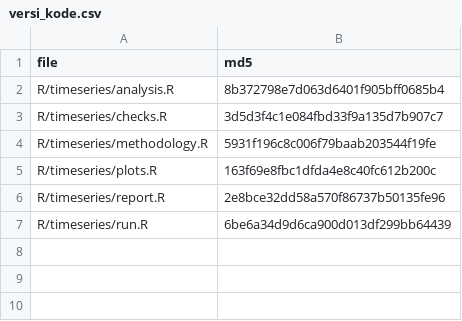
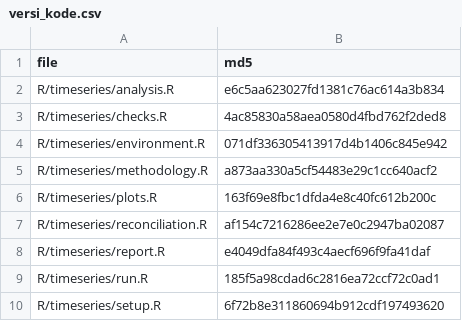
Before and after one commit to SyahrialdiRachimAkbar/analisis-deret-waktu-ikp-lampung, a CSV file: output/timeseries/versi_kode.csv, drawn as a sheet.

```diff
--- a/output/timeseries/versi_kode.csv
+++ b/output/timeseries/versi_kode.csv
@@ -1,7 +1,10 @@
 "file","md5"
-"R/timeseries/analysis.R","8b372798e7d063d6401f905bff0685b4"
-"R/timeseries/checks.R","3d5d3f4c1e084fbd33f9a135d7b907c7"
-"R/timeseries/methodology.R","5931f196c8c006f79baab203544f19fe"
+"R/timeseries/analysis.R","e6c5aa623027fd1381c76ac614a3b834"
+"R/timeseries/checks.R","4ac85830a58aea0580d4fbd762f2ded8"
+"R/timeseries/environment.R","071df336305413917d4b1406c845e942"
+"R/timeseries/methodology.R","a873aa330a5cf54483e29c1cc640acf2"
 "R/timeseries/plots.R","163f69e8fbc1dfda4e8c40fc612b200c"
-"R/timeseries/report.R","2e8bce32dd58a570f86737b50135fe96"
-"R/timeseries/run.R","6be6a34d9d6ca900d013df299bb64439"
+"R/timeseries/reconciliation.R","af154c7216286ee2e7e0c2947ba02087"
+"R/timeseries/report.R","e4049dfa84f493c4aecf696f9fa41daf"
+"R/timeseries/run.R","185f5a98cdad6c2816ea72ccf72c0ad1"
+"R/timeseries/setup.R","6f72b8e311860694b912cdf197493620"
```
Also changed, not shown: output/timeseries/audit_metodologi.csv, output/timeseries/data_analisis.csv, 43 other files.
